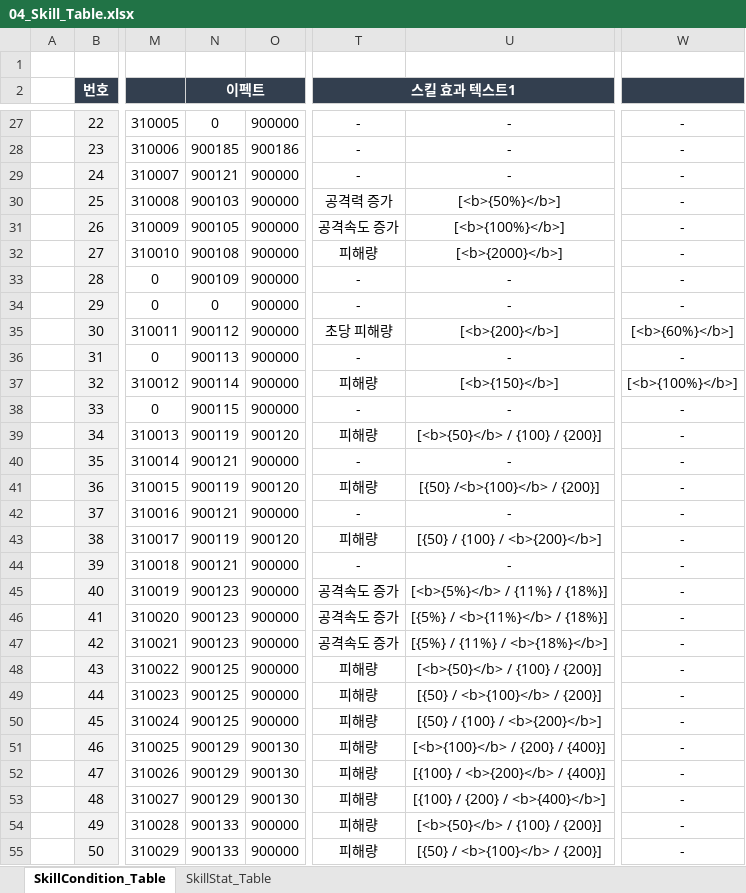
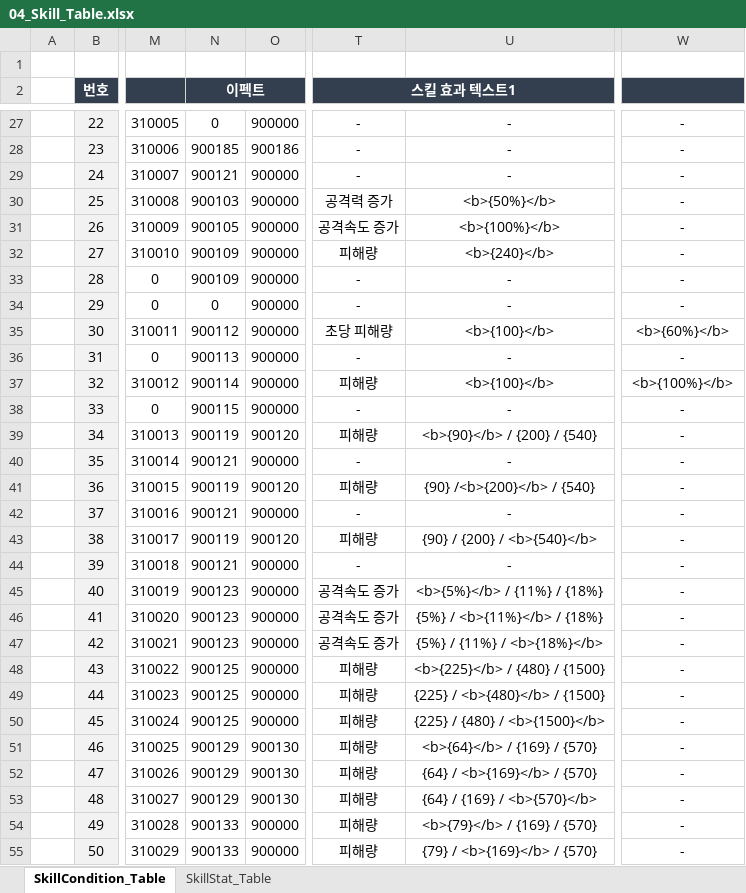
Before and after one commit to kimmk1533/DefensiveDungeon, an Excel workbook: Documents/Table_List/04_Skill_Table.xlsx, sheet SkillCondition_Table, drawn as a sheet; only a part is shown, gaps mark what is left out; values as stored, in another font and other column widths than the file's, no borders; conditional formats not drawn; the diff covers the shown part only; the diff names each change by its address in the sheet, - before the commit and + after, or states it on an @@ line.

```diff
--- a/Documents/Table_List/04_Skill_Table.xlsx (sheet SkillCondition_Table)
+++ b/Documents/Table_List/04_Skill_Table.xlsx (sheet SkillCondition_Table)
-U30: [<b>{50%}</b>]
+U30: <b>{50%}</b>
-U31: [<b>{100%}</b>]
+U31: <b>{100%}</b>
-N32 (이펙트): 900108
+N32 (이펙트): 900109
-U32: [<b>{2000}</b>]
+U32: <b>{240}</b>
-U35: [<b>{200}</b>]
+U35: <b>{100}</b>
-W35: [<b>{60%}</b>]
+W35: <b>{60%}</b>
-U37: [<b>{150}</b>]
+U37: <b>{100}</b>
-W37: [<b>{100%}</b>]
+W37: <b>{100%}</b>
-U39: [<b>{50}</b> / {100} / {200}]
+U39: <b>{90}</b> / {200} / {540}
-U41: [{50} /<b>{100}</b> / {200}]
+U41: {90} /<b>{200}</b> / {540}
-U43: [{50} / {100} / <b>{200}</b>]
+U43: {90} / {200} / <b>{540}</b>
-U45: [<b>{5%}</b> / {11%} / {18%}]
+U45: <b>{5%}</b> / {11%} / {18%}
-U46: [{5%} / <b>{11%}</b> / {18%}]
+U46: {5%} / <b>{11%}</b> / {18%}
-U47: [{5%} / {11%} / <b>{18%}</b>]
+U47: {5%} / {11%} / <b>{18%}</b>
-U48: [<b>{50}</b> / {100} / {200}]
+U48: <b>{225}</b> / {480} / {1500}
-U49: [{50} / <b>{100}</b> / {200}]
+U49: {225} / <b>{480}</b> / {1500}
-U50: [{50} / {100} / <b>{200}</b>]
+U50: {225} / {480} / <b>{1500}</b>
-U51: [<b>{100}</b> / {200} / {400}]
+U51: <b>{64}</b> / {169} / {570}
-U52: [{100} / <b>{200}</b> / {400}]
+U52: {64} / <b>{169}</b> / {570}
-U53: [{100} / {200} / <b>{400}</b>]
+U53: {64} / {169} / <b>{570}</b>
-U54: [<b>{50}</b> / {100} / {200}]
+U54: <b>{79}</b> / {169} / {570}
-U55: [{50} / <b>{100}</b> / {200}]
+U55: {79} / <b>{169}</b> / {570}
```
Also changed, not shown: 91 edited cells elsewhere in this sheet, 3 other files.
